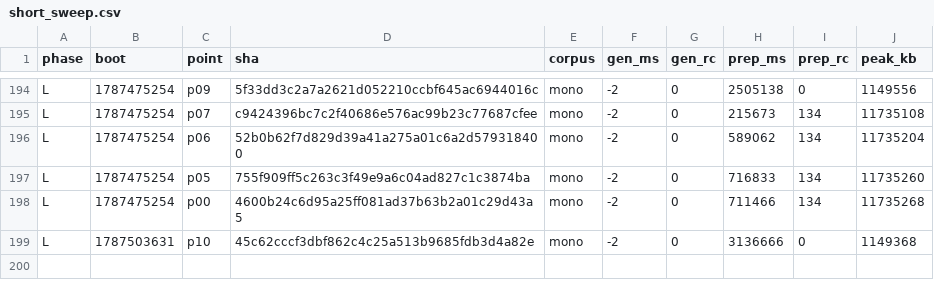
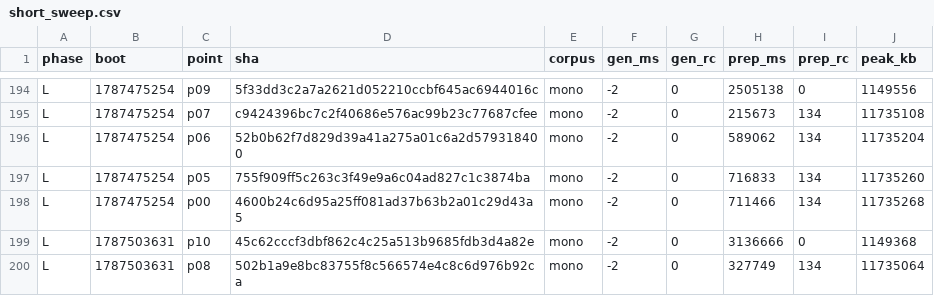
Before and after one commit to wkirschenmann/tlapm, a CSV file: doc/perf/short/short_sweep.csv, drawn as a sheet; only a part is shown, gaps mark what is left out; the diff names each change by its address in the sheet, - before the commit and + after, or states it on an @@ line.

```diff
--- a/doc/perf/short/short_sweep.csv
+++ b/doc/perf/short/short_sweep.csv
+row 200: L | 1787503631 | p08 | 502b1a9e8bc83755f8c566574e4c8c6d976b92ca | mono | -2 | 0 | 327749 | 134 | 11735064
```
Also changed, not shown: 1 other file.
